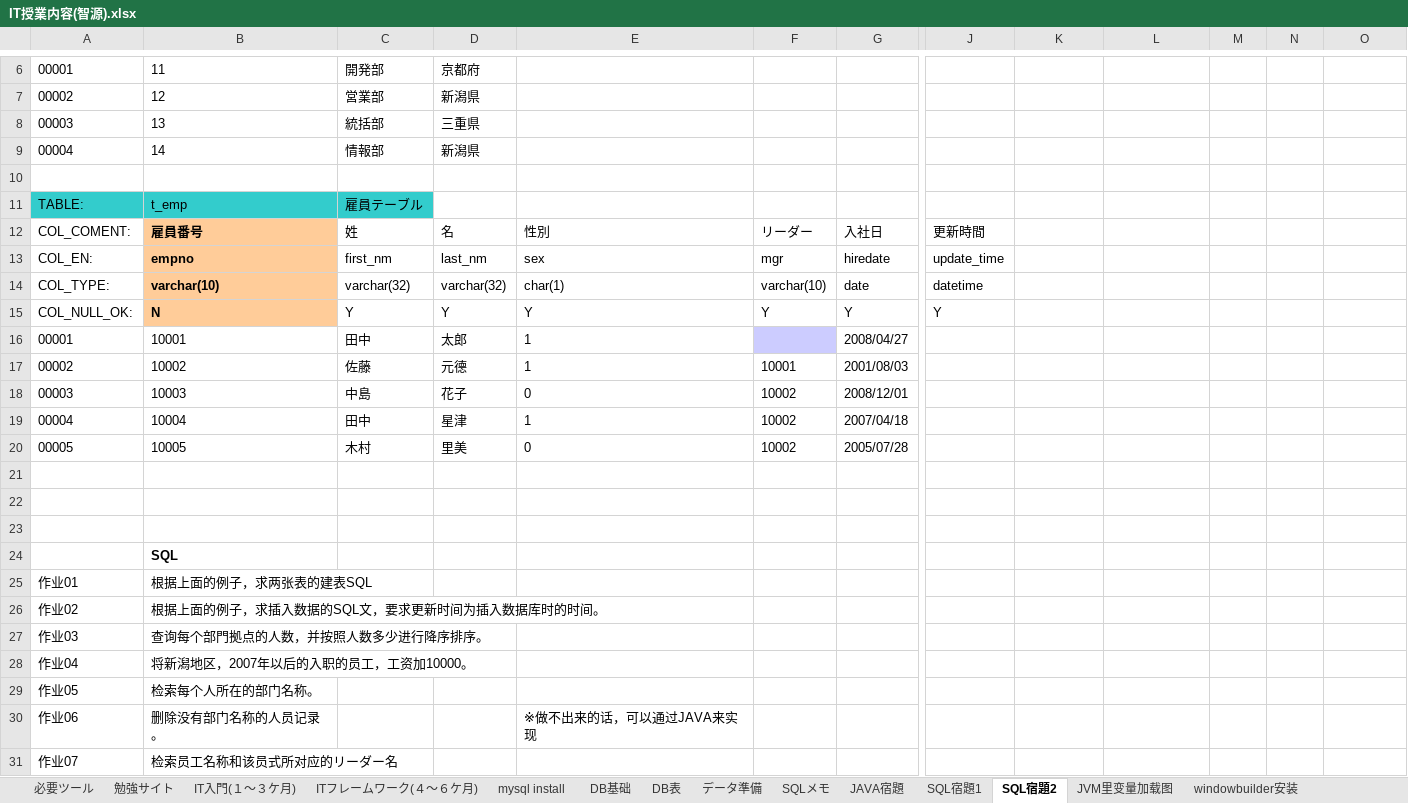
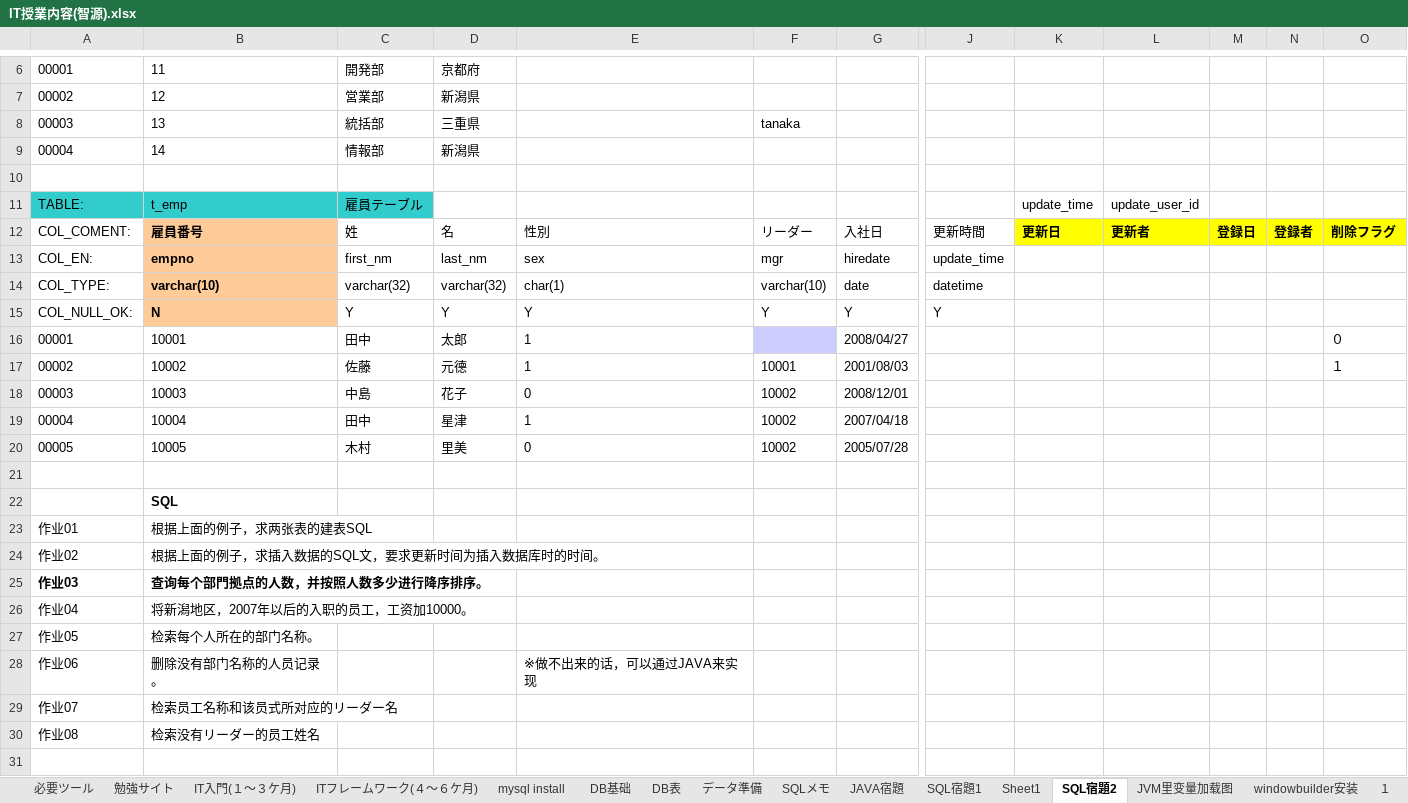
Before and after one commit to dbtoolsserver03/tech, an Excel workbook: IT授業内容(智源).xlsx, sheet SQL宿題2, drawn as a sheet; only a part is shown, gaps mark what is left out; the shorter side is filled out with more unchanged rows; values as stored, in another font and other column widths than the file's, no borders; removed rows and columns are numbered as before the commit, all else as after; rows hold the shown columns only; the diff names each change by its address in the sheet, - before the commit and + after, or states it on an @@ line.

```diff
--- a/IT授業内容(智源).xlsx (sheet SQL宿題2)
+++ b/IT授業内容(智源).xlsx (sheet SQL宿題2)
+sheet tab: Sheet1
@@ sheet tab unhidden: １ @@
-F8: (empty)
+F8: tanaka
-K11: (empty)
+K11: update_time
-L11: (empty)
+L11: update_user_id
-K12: (empty)
+K12: 更新日
-K12:O12 fill: none
+K12:O12 fill: #FFFF00
-L12: (empty)
+L12: 更新者
-M12: (empty)
+M12: 登録日
-N12: (empty)
+N12: 登録者
-O12: (empty)
+O12: 削除フラグ
-O16: (empty)
+O16: ０
-O17: (empty)
+O17: １
-row 21: (empty)
-row 22: (empty)
-A25:B25 bold: off
+A25:B25 bold: on
```
Also changed, not shown: sheet SQL宿題1, sheet mysql install, other sheet tabs, charts or pictures.
